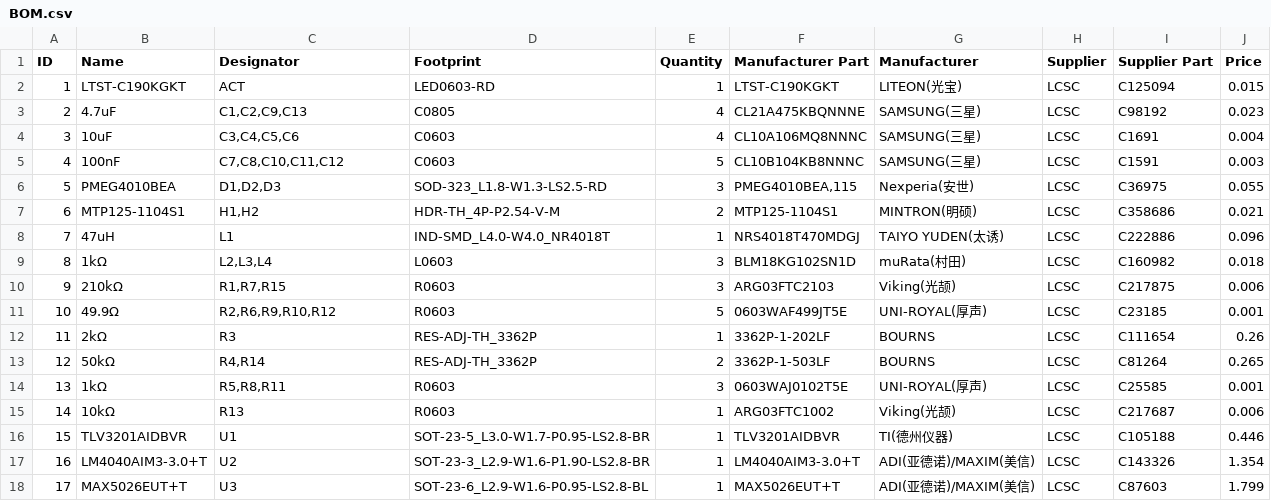
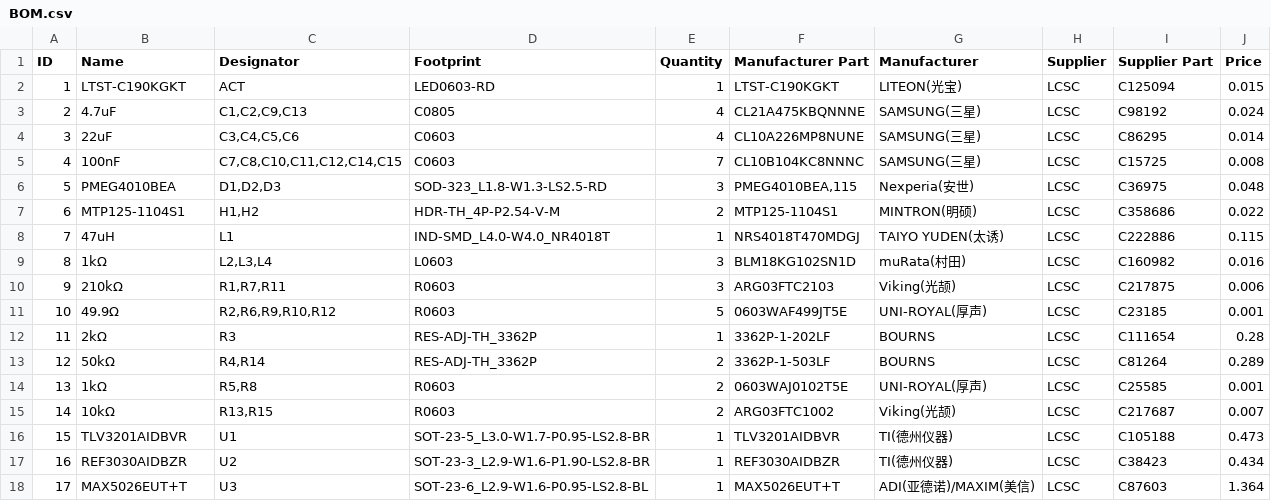
Before and after one commit to OpenGammaProject/Mini-SiD, a CSV file: hardware/BOM.csv, drawn as a sheet.

```diff
--- a/hardware/BOM.csv
+++ b/hardware/BOM.csv
@@ -2,17 +2,17 @@
 1;LTST-C190KGKT;ACT;LED0603-RD;1;LTST-C190KGKT;LITEON(光宝);LCSC;C125094;0.015
-2;4.7uF;C1,C2,C9,C13;C0805;4;CL21A475KBQNNNE;SAMSUNG(三星);LCSC;C98192;0.023
-3;10uF;C3,C4,C5,C6;C0603;4;CL10A106MQ8NNNC;SAMSUNG(三星);LCSC;C1691;0.004
-4;100nF;C7,C8,C10,C11,C12;C0603;5;CL10B104KB8NNNC;SAMSUNG(三星);LCSC;C1591;0.003
-5;PMEG4010BEA;D1,D2,D3;SOD-323_L1.8-W1.3-LS2.5-RD;3;PMEG4010BEA,115;Nexperia(安世);LCSC;C36975;0.055
-6;MTP125-1104S1;H1,H2;HDR-TH_4P-P2.54-V-M;2;MTP125-1104S1;MINTRON(明硕);LCSC;C358686;0.021
-7;47uH;L1;IND-SMD_L4.0-W4.0_NR4018T;1;NRS4018T470MDGJ;TAIYO YUDEN(太诱);LCSC;C222886;0.096
-8;1kΩ;L2,L3,L4;L0603;3;BLM18KG102SN1D;muRata(村田);LCSC;C160982;0.018
-9;210kΩ;R1,R7,R15;R0603;3;ARG03FTC2103;Viking(光颉);LCSC;C217875;0.006
+2;4.7uF;C1,C2,C9,C13;C0805;4;CL21A475KBQNNNE;SAMSUNG(三星);LCSC;C98192;0.024
+3;22uF;C3,C4,C5,C6;C0603;4;CL10A226MP8NUNE;SAMSUNG(三星);LCSC;C86295;0.014
+4;100nF;C7,C8,C10,C11,C12,C14,C15;C0603;7;CL10B104KC8NNNC;SAMSUNG(三星);LCSC;C15725;0.008
+5;PMEG4010BEA;D1,D2,D3;SOD-323_L1.8-W1.3-LS2.5-RD;3;PMEG4010BEA,115;Nexperia(安世);LCSC;C36975;0.048
+6;MTP125-1104S1;H1,H2;HDR-TH_4P-P2.54-V-M;2;MTP125-1104S1;MINTRON(明硕);LCSC;C358686;0.022
+7;47uH;L1;IND-SMD_L4.0-W4.0_NR4018T;1;NRS4018T470MDGJ;TAIYO YUDEN(太诱);LCSC;C222886;0.115
+8;1kΩ;L2,L3,L4;L0603;3;BLM18KG102SN1D;muRata(村田);LCSC;C160982;0.016
+9;210kΩ;R1,R7,R11;R0603;3;ARG03FTC2103;Viking(光颉);LCSC;C217875;0.006
 10;49.9Ω;R2,R6,R9,R10,R12;R0603;5;0603WAF499JT5E;UNI-ROYAL(厚声);LCSC;C23185;0.001
-11;2kΩ;R3;RES-ADJ-TH_3362P;1;3362P-1-202LF;BOURNS;LCSC;C111654;0.26
-12;50kΩ;R4,R14;RES-ADJ-TH_3362P;2;3362P-1-503LF;BOURNS;LCSC;C81264;0.265
-13;1kΩ;R5,R8,R11;R0603;3;0603WAJ0102T5E;UNI-ROYAL(厚声);LCSC;C25585;0.001
-14;10kΩ;R13;R0603;1;ARG03FTC1002;Viking(光颉);LCSC;C217687;0.006
-15;TLV3201AIDBVR;U1;SOT-23-5_L3.0-W1.7-P0.95-LS2.8-BR;1;TLV3201AIDBVR;TI(德州仪器);LCSC;C105188;0.446
-16;LM4040AIM3-3.0+T;U2;SOT-23-3_L2.9-W1.6-P1.90-LS2.8-BR;1;LM4040AIM3-3.0+T;ADI(亚德诺)/MAXIM(美信);LCSC;C143326;1.354
-17;MAX5026EUT+T;U3;SOT-23-6_L2.9-W1.6-P0.95-LS2.8-BL;1;MAX5026EUT+T;ADI(亚德诺)/MAXIM(美信);LCSC;C87603;1.799
+11;2kΩ;R3;RES-ADJ-TH_3362P;1;3362P-1-202LF;BOURNS;LCSC;C111654;0.28
+12;50kΩ;R4,R14;RES-ADJ-TH_3362P;2;3362P-1-503LF;BOURNS;LCSC;C81264;0.289
+13;1kΩ;R5,R8;R0603;2;0603WAJ0102T5E;UNI-ROYAL(厚声);LCSC;C25585;0.001
+14;10kΩ;R13,R15;R0603;2;ARG03FTC1002;Viking(光颉);LCSC;C217687;0.007
+15;TLV3201AIDBVR;U1;SOT-23-5_L3.0-W1.7-P0.95-LS2.8-BR;1;TLV3201AIDBVR;TI(德州仪器);LCSC;C105188;0.473
+16;REF3030AIDBZR;U2;SOT-23-3_L2.9-W1.6-P1.90-LS2.8-BR;1;REF3030AIDBZR;TI(德州仪器);LCSC;C38423;0.434
+17;MAX5026EUT+T;U3;SOT-23-6_L2.9-W1.6-P0.95-LS2.8-BL;1;MAX5026EUT+T;ADI(亚德诺)/MAXIM(美信);LCSC;C87603;1.364
```
Also changed, not shown: 23 other files.
